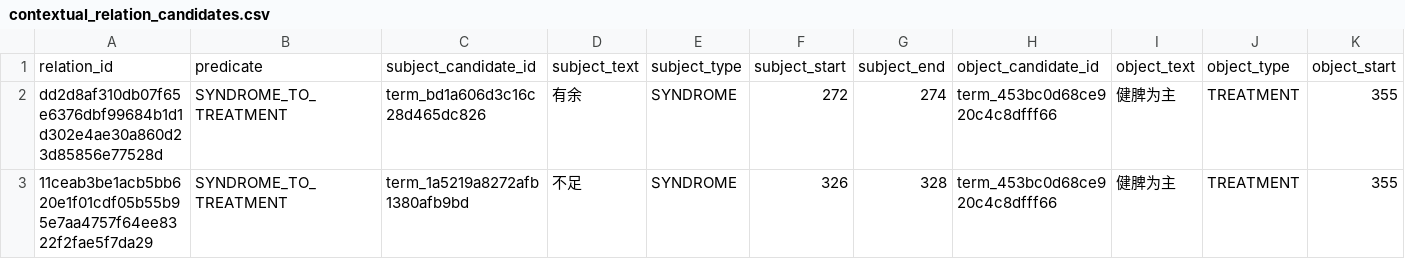
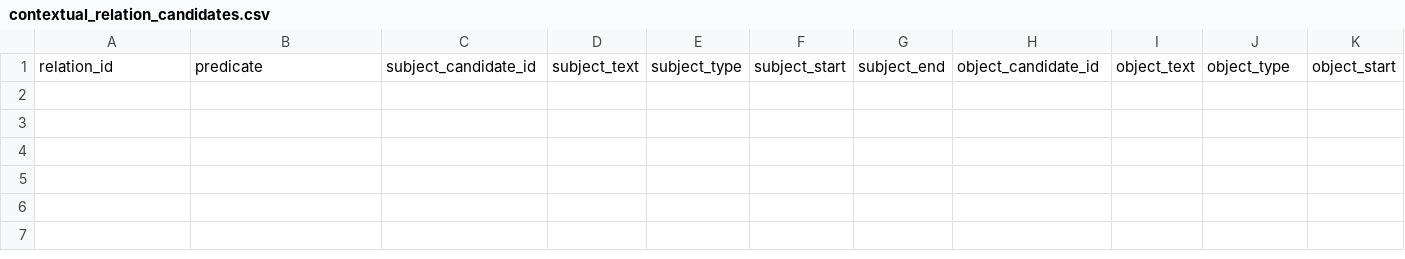
Before and after one commit to just2512/siyuan-TCM, a CSV file: catalog/generated/contextual_relation_candidates.csv, drawn as a sheet; only a part is shown; rows hold the shown columns only; the diff names each change by its address in the sheet, - before the commit and + after, or states it on an @@ line.

```diff
--- a/catalog/generated/contextual_relation_candidates.csv
+++ b/catalog/generated/contextual_relation_candidates.csv
-row 2: dd2d8af310db07f65e6376dbf99684b1d1d302e4ae30a860d23d85856e77528d | SYNDROME_TO_TREATMENT | term_bd1a606d3c16c28d465dc826 | 有余 | SYNDROME | 272 | 274 | term_453bc0d68ce920c4c8dfff66 | 健脾为主 | TREATMENT | 355
-row 3: 11ceab3be1acb5bb620e1f01cdf05b55b95e7aa4757f64ee8322f2fae5f7da29 | SYNDROME_TO_TREATMENT | term_1a5219a8272afb1380afb9bd | 不足 | SYNDROME | 326 | 328 | term_453bc0d68ce920c4c8dfff66 | 健脾为主 | TREATMENT | 355
```
Also changed, not shown: 4 other files.
